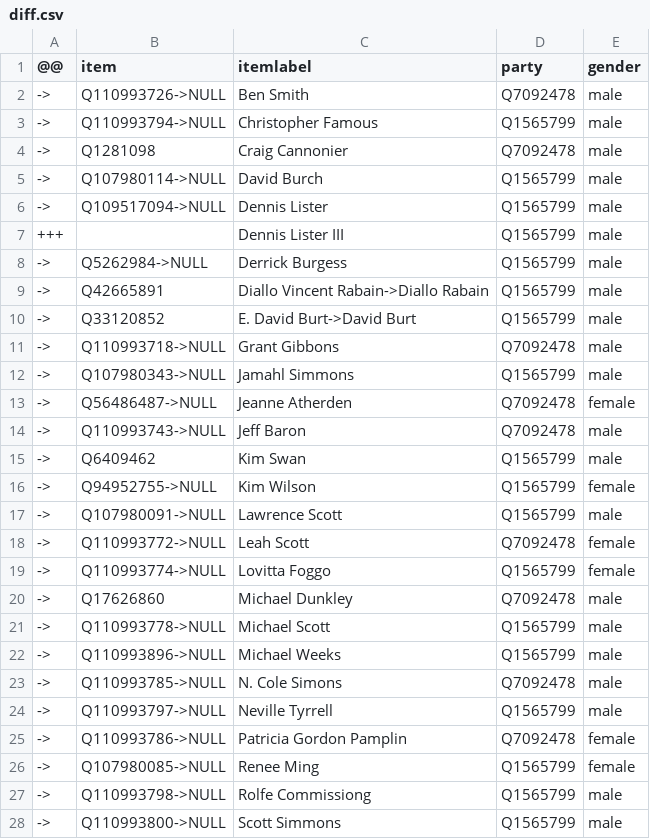
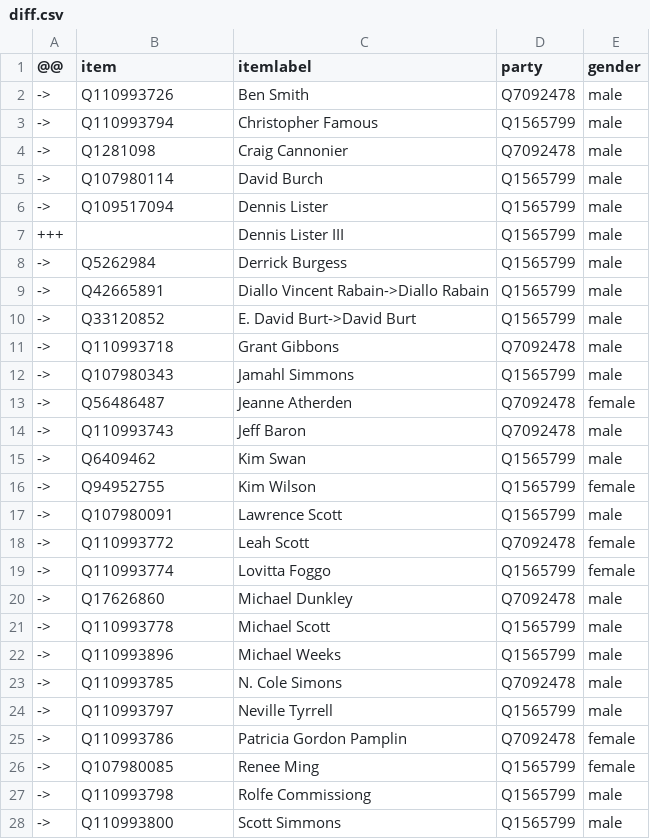
Before and after one commit to every-politician-scrapers/bermuda-cabinet, a CSV file: sources/assembly-2017/diff.csv, drawn as a sheet; only a part is shown; the diff covers the shown part only.

```diff
--- a/sources/assembly-2017/diff.csv
+++ b/sources/assembly-2017/diff.csv
@@ -1,28 +1,28 @@
 @@,item,itemlabel,party,gender
-->,Q110993726->NULL,Ben Smith,Q7092478,male
-->,Q110993794->NULL,Christopher Famous,Q1565799,male
+->,Q110993726,Ben Smith,Q7092478,male
+->,Q110993794,Christopher Famous,Q1565799,male
 ->,Q1281098,Craig Cannonier,Q7092478,male
-->,Q107980114->NULL,David Burch,Q1565799,male
-->,Q109517094->NULL,Dennis Lister,Q1565799,male
+->,Q107980114,David Burch,Q1565799,male
+->,Q109517094,Dennis Lister,Q1565799,male
 +++,,Dennis Lister III,Q1565799,male
-->,Q5262984->NULL,Derrick Burgess,Q1565799,male
+->,Q5262984,Derrick Burgess,Q1565799,male
 ->,Q42665891,Diallo Vincent Rabain->Diallo Rabain,Q1565799,male
 ->,Q33120852,E. David Burt->David Burt,Q1565799,male
-->,Q110993718->NULL,Grant Gibbons,Q7092478,male
-->,Q107980343->NULL,Jamahl Simmons,Q1565799,male
-->,Q56486487->NULL,Jeanne Atherden,Q7092478,female
-->,Q110993743->NULL,Jeff Baron,Q7092478,male
+->,Q110993718,Grant Gibbons,Q7092478,male
+->,Q107980343,Jamahl Simmons,Q1565799,male
+->,Q56486487,Jeanne Atherden,Q7092478,female
+->,Q110993743,Jeff Baron,Q7092478,male
 ->,Q6409462,Kim Swan,Q1565799,male
-->,Q94952755->NULL,Kim Wilson,Q1565799,female
-->,Q107980091->NULL,Lawrence Scott,Q1565799,male
-->,Q110993772->NULL,Leah Scott,Q7092478,female
-->,Q110993774->NULL,Lovitta Foggo,Q1565799,female
+->,Q94952755,Kim Wilson,Q1565799,female
+->,Q107980091,Lawrence Scott,Q1565799,male
+->,Q110993772,Leah Scott,Q7092478,female
+->,Q110993774,Lovitta Foggo,Q1565799,female
 ->,Q17626860,Michael Dunkley,Q7092478,male
-->,Q110993778->NULL,Michael Scott,Q1565799,male
-->,Q110993896->NULL,Michael Weeks,Q1565799,male
-->,Q110993785->NULL,N. Cole Simons,Q7092478,male
-->,Q110993797->NULL,Neville Tyrrell,Q1565799,male
-->,Q110993786->NULL,Patricia Gordon Pamplin,Q7092478,female
-->,Q107980085->NULL,Renee Ming,Q1565799,female
-->,Q110993798->NULL,Rolfe Commissiong,Q1565799,male
-->,Q110993800->NULL,Scott Simmons,Q1565799,male
+->,Q110993778,Michael Scott,Q1565799,male
+->,Q110993896,Michael Weeks,Q1565799,male
+->,Q110993785,N. Cole Simons,Q7092478,male
+->,Q110993797,Neville Tyrrell,Q1565799,male
+->,Q110993786,Patricia Gordon Pamplin,Q7092478,female
+->,Q107980085,Renee Ming,Q1565799,female
+->,Q110993798,Rolfe Commissiong,Q1565799,male
+->,Q110993800,Scott Simmons,Q1565799,male
```
Also changed, not shown: 7 edited cells elsewhere in this file, sources/assembly-2012/diff.csv, sources/official/scraped.csv, 1 other file.
